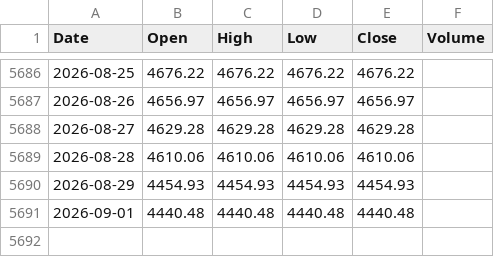
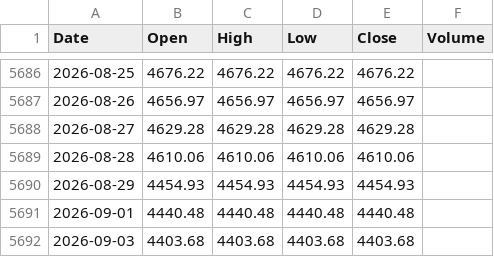
Before and after one commit to abhisheksonimps-stack/Gold-Trend-Seasonality-Master-SMA-, a CSV file: data/gold_daily.csv, drawn as a sheet; only a part is shown, gaps mark what is left out.

```diff
--- a/data/gold_daily.csv
+++ b/data/gold_daily.csv
@@ -5691 +5691,2 @@ Date,Open,High,Low,Close,Volume
 2026-09-01,4440.48,4440.48,4440.48,4440.48,
+2026-09-03,4403.68,4403.68,4403.68,4403.68,
```
